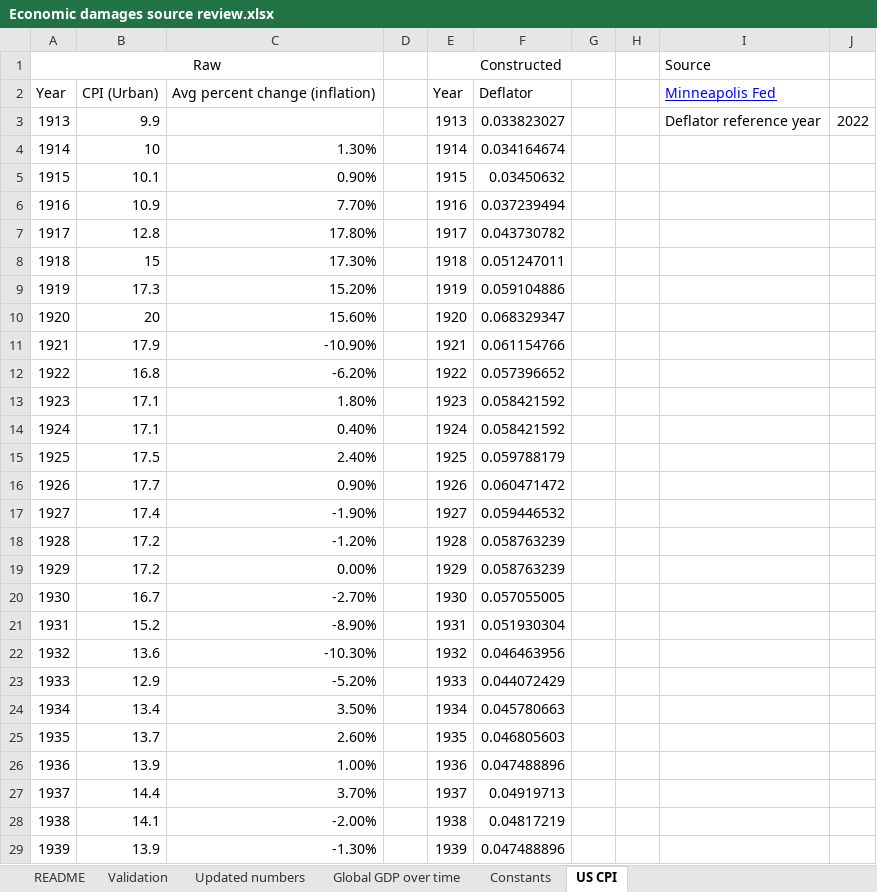
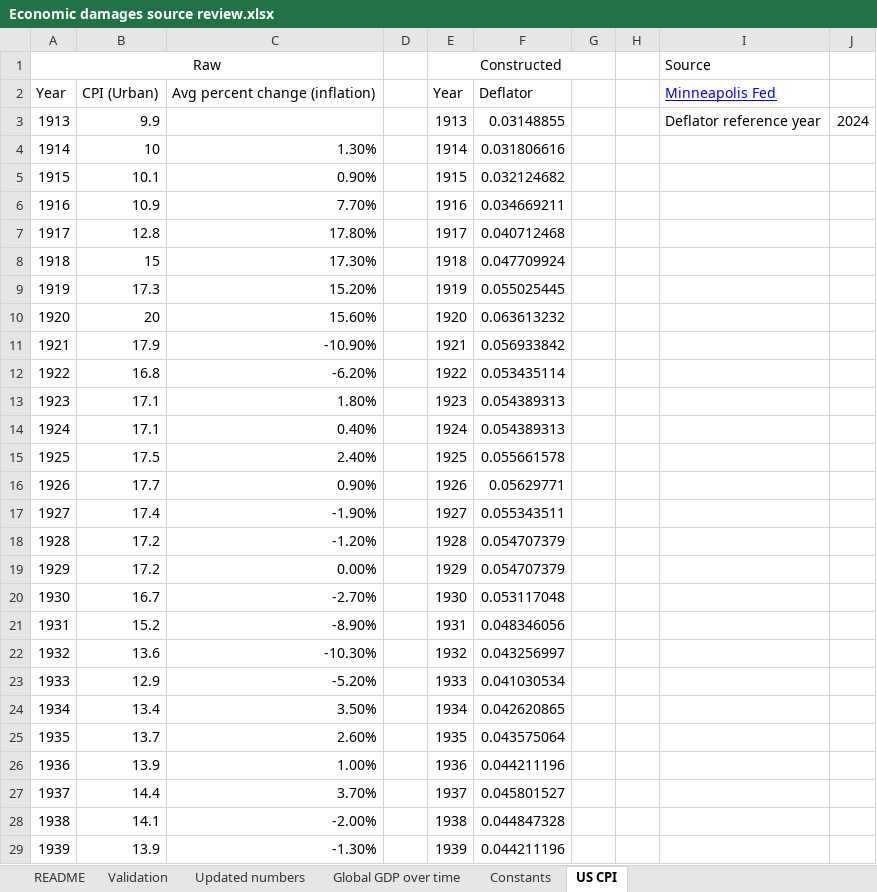
Before and after one commit to DevInnovationLab/pandemic_model_public, an Excel workbook: data/raw/Economic damages source review.xlsx, sheet US CPI, drawn as a sheet; only a part is shown; values as stored, in another font and other column widths than the file's, no borders; charts and pictures not drawn; the diff covers the shown part only; the diff names each change by its address in the sheet, - before the commit and + after, or states it on an @@ line.

```diff
--- a/data/raw/Economic damages source review.xlsx (sheet US CPI)
+++ b/data/raw/Economic damages source review.xlsx (sheet US CPI)
-F3: 0.033823027
+F3: 0.03148855
-J3: 2022
+J3: 2024
-F4: 0.034164674
+F4: 0.031806616
-F5: 0.03450632
+F5: 0.032124682
-F6: 0.037239494
+F6: 0.034669211
-F7: 0.043730782
+F7: 0.040712468
-F8: 0.051247011
+F8: 0.047709924
-F9: 0.059104886
+F9: 0.055025445
-F10: 0.068329347
+F10: 0.063613232
-F11: 0.061154766
+F11: 0.056933842
-F12: 0.057396652
+F12: 0.053435114
-F13:F14: 0.058421592
+F13:F14: 0.054389313
-F15: 0.059788179
+F15: 0.055661578
-F16: 0.060471472
+F16: 0.05629771
-F17: 0.059446532
+F17: 0.055343511
-F18:F19: 0.058763239
+F18:F19: 0.054707379
-F20: 0.057055005
+F20: 0.053117048
-F21: 0.051930304
+F21: 0.048346056
-F22: 0.046463956
+F22: 0.043256997
-F23: 0.044072429
+F23: 0.041030534
-F24: 0.045780663
+F24: 0.042620865
-F25: 0.046805603
+F25: 0.043575064
-F26: 0.047488896
+F26: 0.044211196
-F27: 0.04919713
+F27: 0.045801527
-F28: 0.04817219
+F28: 0.044847328
-F29: 0.047488896
+F29: 0.044211196
```
Also changed, not shown: 85 edited cells elsewhere in this sheet, sheet Updated numbers, charts or pictures, 6 other files.
